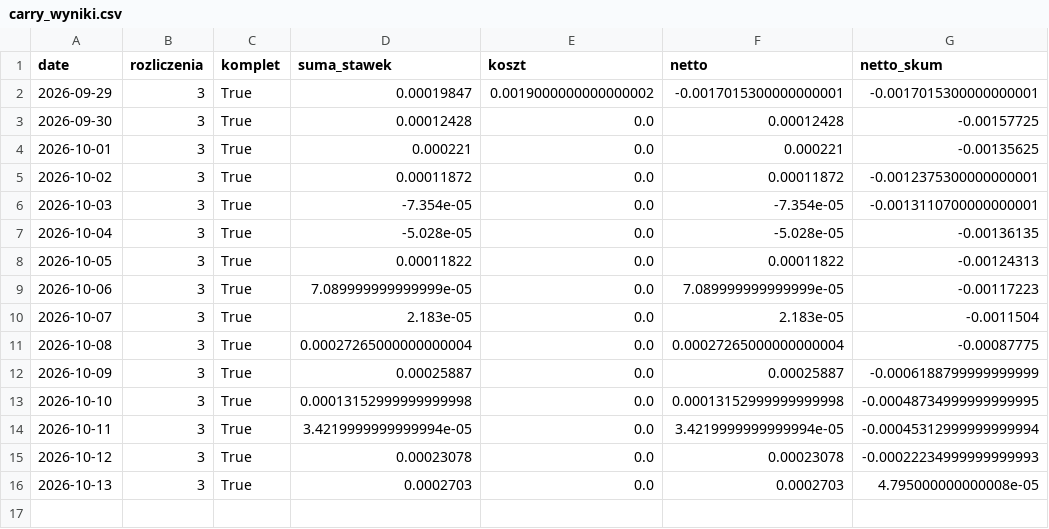
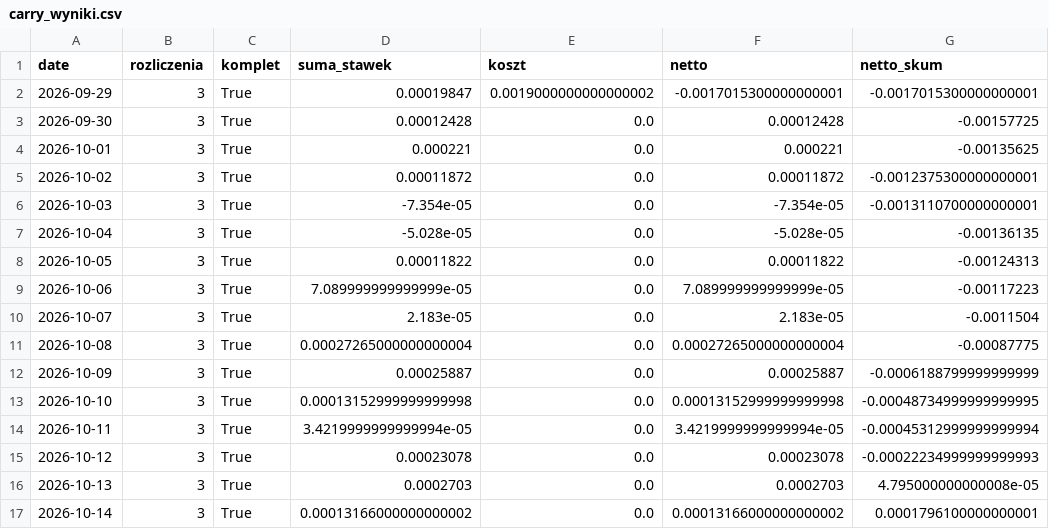
Before and after one commit to piotrgebala/alpha, a CSV file: dziennik/carry_wyniki.csv, drawn as a sheet; the diff names each change by its address in the sheet, - before the commit and + after, or states it on an @@ line.

```diff
--- a/dziennik/carry_wyniki.csv
+++ b/dziennik/carry_wyniki.csv
+row 17: 2026-10-14 | 3 | True | 0.00013166000000000002 | 0.0 | 0.00013166000000000002 | 0.0001796100000000001
```
Also changed, not shown: dziennik/fazy.csv, dziennik/rozbicie.csv, 9 other files.
